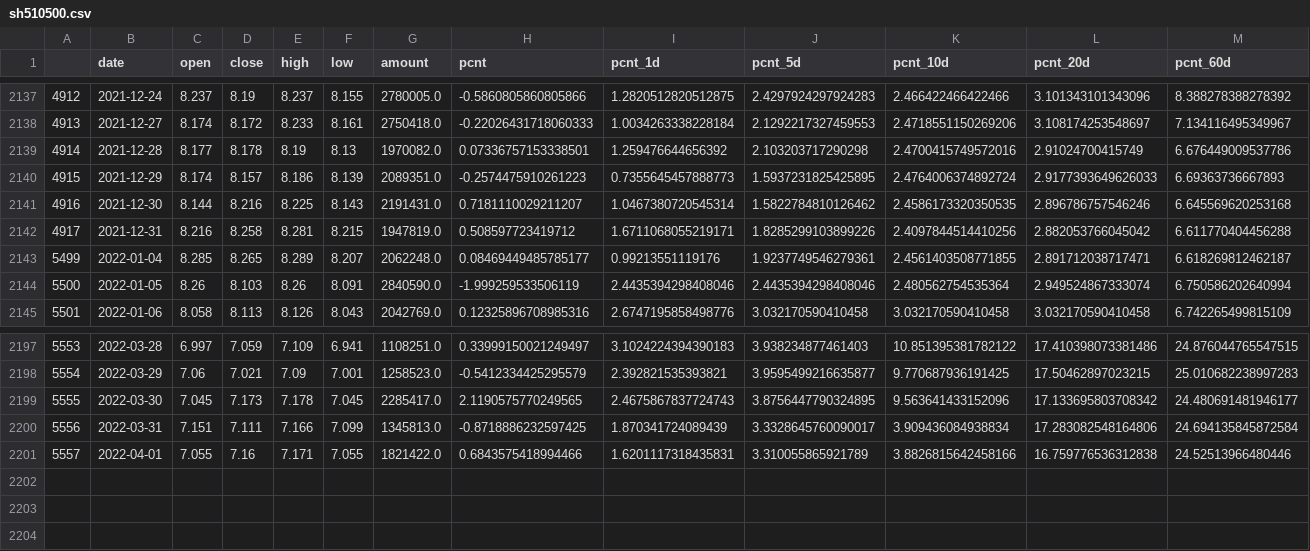
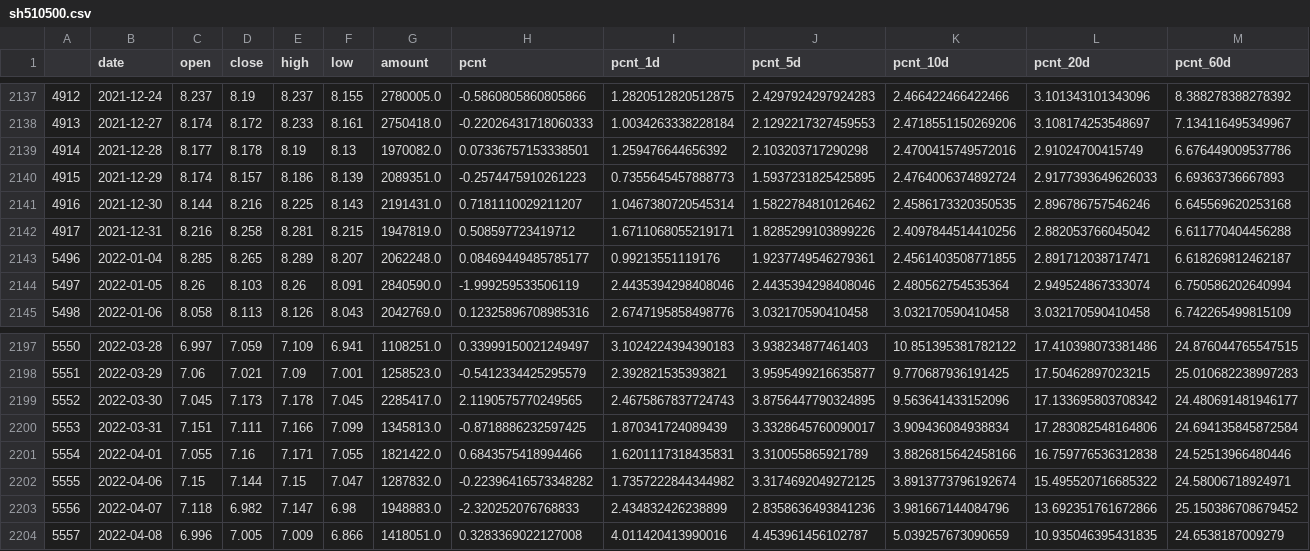
Before and after one commit to codemilestones/etf-quant, a CSV file: data/sh510500.csv, drawn as a sheet; only a part is shown, gaps mark what is left out; rows hold the shown columns only; the diff names each change by its address in the sheet, - before the commit and + after, or states it on an @@ line.

Commit message:
update data from google cloud~

```diff
--- a/data/sh510500.csv
+++ b/data/sh510500.csv
@@ column A renumbered between rows 2143 and 2201 @@
+row 2202: 5555 | 2022-04-06 | 7.15 | 7.144 | 7.15 | 7.047 | 1287832.0 | -0.22396416573348282 | 1.7357222844344982 | 3.3174692049272125 | 3.8913773796192674 | 15.495520716685322 | 24.58006718924971
+row 2203: 5556 | 2022-04-07 | 7.118 | 6.982 | 7.147 | 6.98 | 1948883.0 | -2.320252076768833 | 2.434832426238899 | 2.8358636493841236 | 3.981667144084796 | 13.692351761672866 | 25.150386708679452
+row 2204: 5557 | 2022-04-08 | 6.996 | 7.005 | 7.009 | 6.866 | 1418051.0 | 0.3283369022127008 | 4.011420413990016 | 4.453961456102787 | 5.039257673090659 | 10.935046395431835 | 24.6538187009279
```
Also changed, not shown: data/sh510300.csv, data/sh512010.csv, 22 other files.
